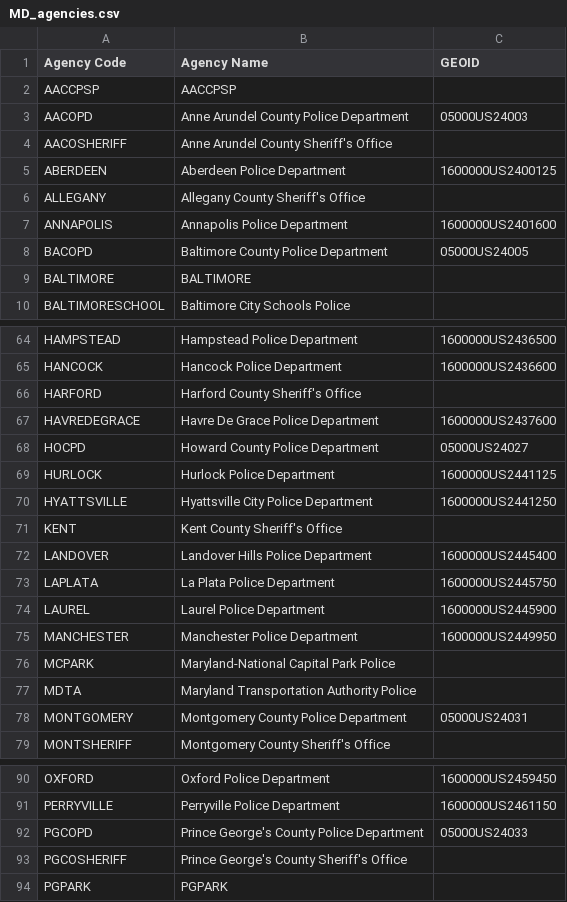
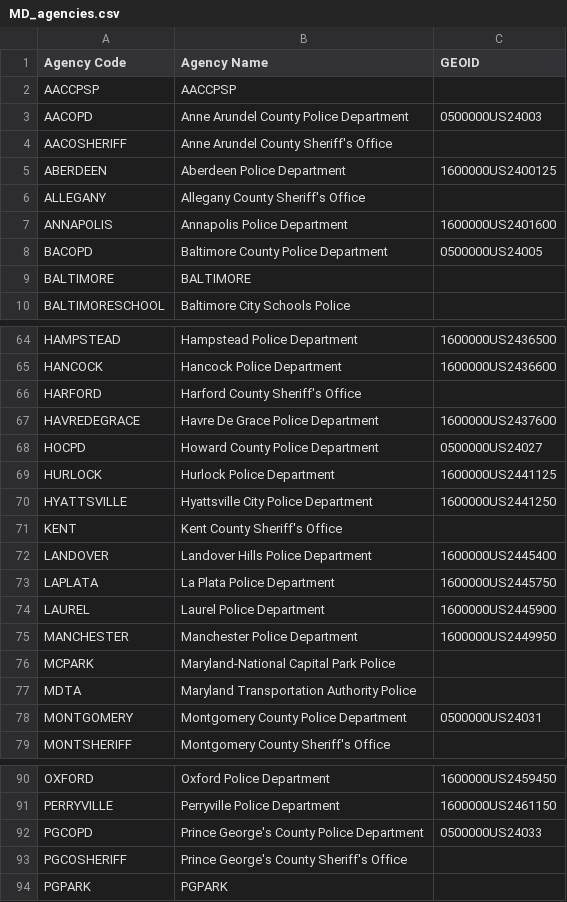
Before and after one commit to OpenDataPolicingNC/Traffic-Stops, a CSV file: md/data/MD_agencies.csv, drawn as a sheet; only a part is shown, gaps mark what is left out.

```diff
--- a/md/data/MD_agencies.csv
+++ b/md/data/MD_agencies.csv
@@ -2,3 +2,3 @@ Agency Code,Agency Name,GEOID
 AACCPSP,AACCPSP,
-AACOPD,Anne Arundel County Police Department,05000US24003
+AACOPD,Anne Arundel County Police Department,0500000US24003
 AACOSHERIFF,Anne Arundel County Sheriff's Office,
@@ -7,3 +7,3 @@ ALLEGANY,Allegany County Sheriff's Office,
 ANNAPOLIS,Annapolis Police Department,1600000US2401600
-BACOPD,Baltimore County Police Department,05000US24005
+BACOPD,Baltimore County Police Department,0500000US24005
 BALTIMORE,BALTIMORE,
@@ -67,3 +67,3 @@ HARFORD,Harford County Sheriff's Office,
 HAVREDEGRACE,Havre De Grace Police Department,1600000US2437600
-HOCPD,Howard County Police Department,05000US24027
+HOCPD,Howard County Police Department,0500000US24027
 HURLOCK,Hurlock Police Department,1600000US2441125
@@ -77,3 +77,3 @@ MCPARK,Maryland-National Capital Park Police,
 MDTA,Maryland Transportation Authority Police,
-MONTGOMERY,Montgomery County Police Department,05000US24031
+MONTGOMERY,Montgomery County Police Department,0500000US24031
 MONTSHERIFF,Montgomery County Sheriff's Office,
@@ -91,3 +91,3 @@ OXFORD,Oxford Police Department,1600000US2459450
 PERRYVILLE,Perryville Police Department,1600000US2461150
-PGCOPD,Prince George's County Police Department,05000US24033
+PGCOPD,Prince George's County Police Department,0500000US24033
 PGCOSHERIFF,Prince George's County Sheriff's Office,
```
Also changed, not shown: il/data/IL_agencies.csv.
